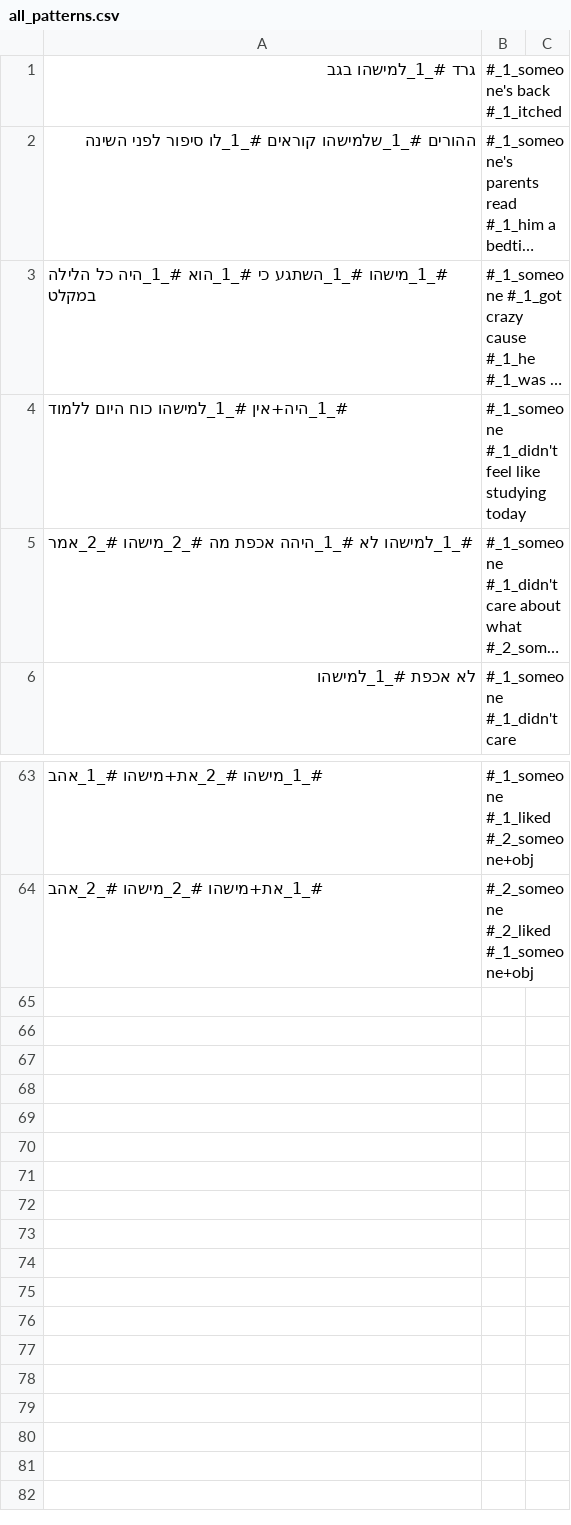
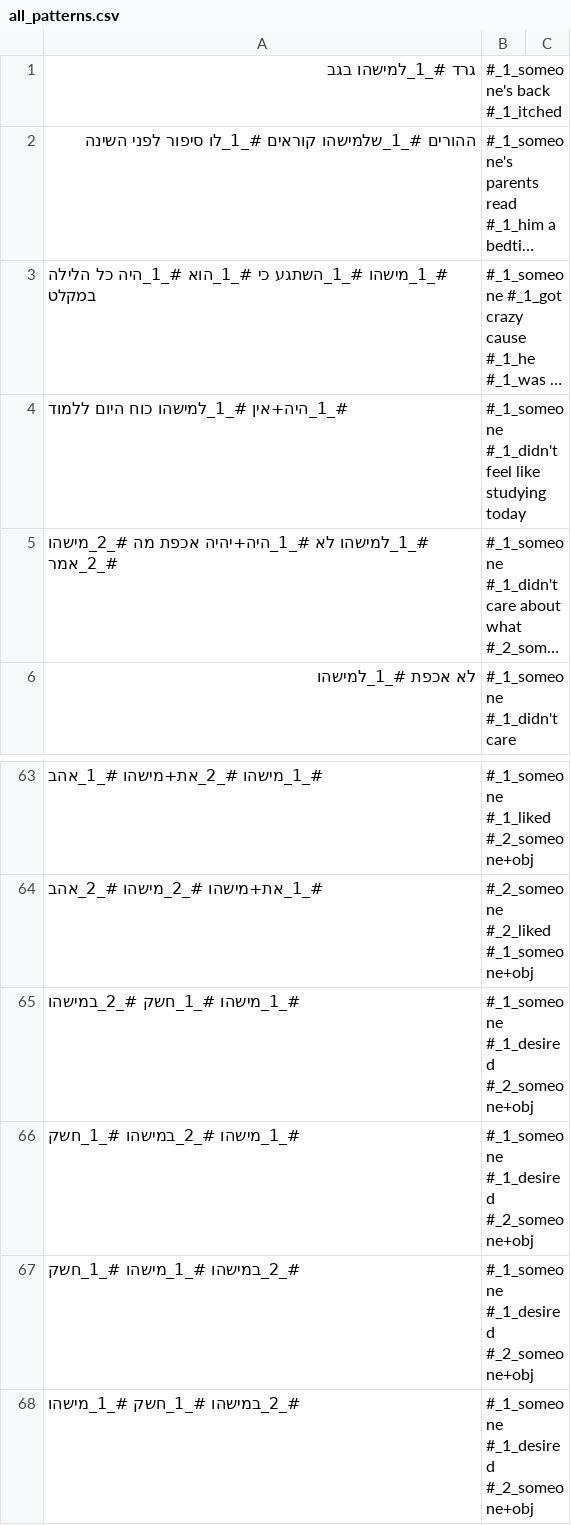
Before and after one commit to orgershoni/NLP-Pattern-Generator, a CSV file: pattern_inputs/all_patterns.csv (was all_patterns.csv), drawn as a sheet; only a part is shown, gaps mark what is left out; long unchanged cells end in …; the diff names each change by its address in the sheet, - before the commit and + after, or states it on an @@ line.

Commit message:
Added more patters, added "patterns generator" which creates many patterns that are of the same form but different verb.

```diff
--- a/all_patterns.csv
+++ b/pattern_inputs/all_patterns.csv
-A5: #_1_למישהו לא #_1_היהה אכפת מה…
+A5: #_1_למישהו לא #_1_היה+יהיה אכפת מה…
+row 65: #_1_מישהו #_1_חשק #_2_במישהו | #_1_someone #_1_desired #_2_someone+obj
+row 66: #_1_מישהו #_2_במישהו #_1_חשק | #_1_someone #_1_desired #_2_someone+obj
+row 67: #_2_במישהו #_1_מישהו #_1_חשק | #_1_someone #_1_desired #_2_someone+obj
+row 68: #_2_במישהו #_1_חשק #_1_מישהו | #_1_someone #_1_desired #_2_someone+obj
```
Also changed, not shown: 5 other files.
